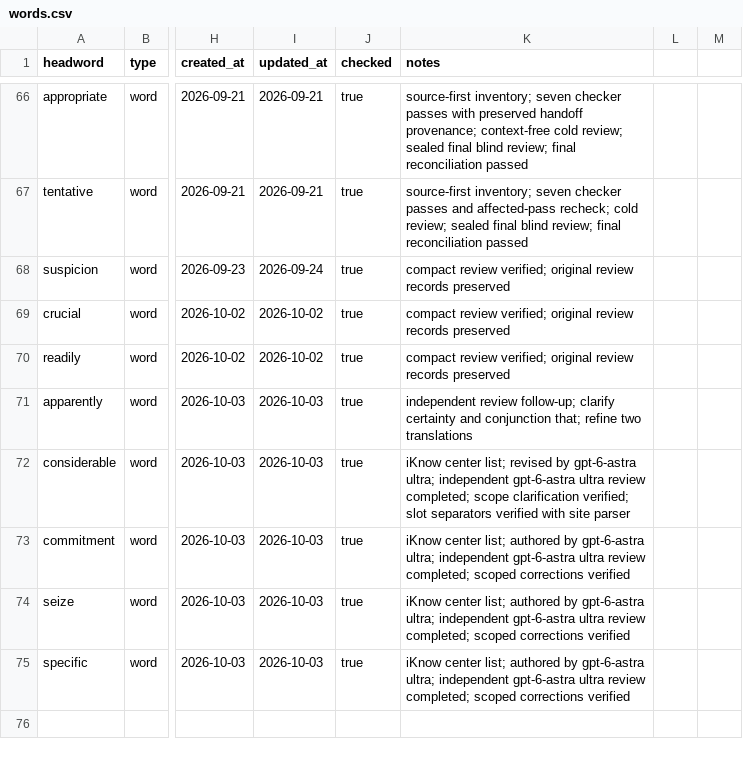
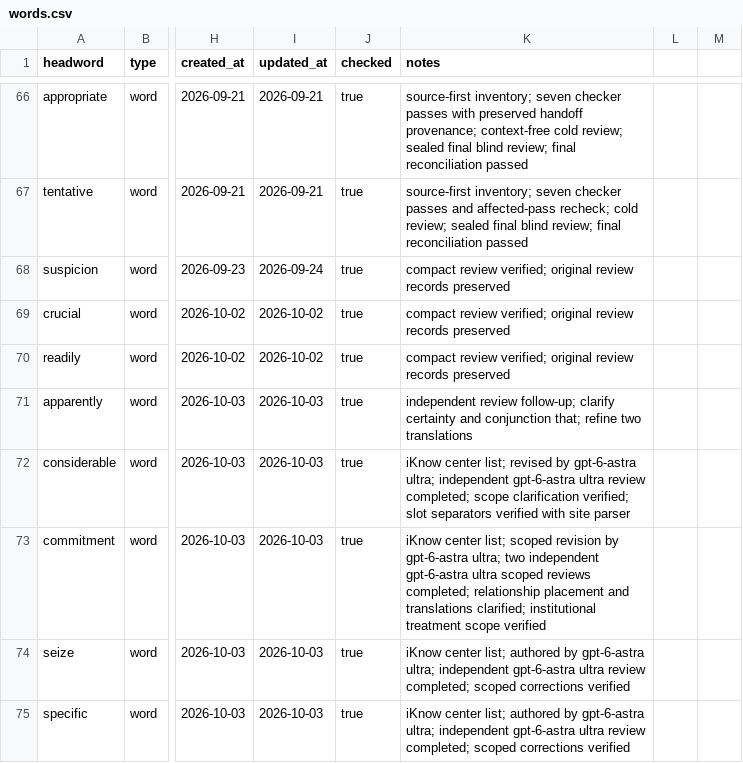
Before and after one commit to Kyapya/english-dictionary, a CSV file: queue/words.csv, drawn as a sheet; only a part is shown, gaps mark what is left out; the diff names each change by its address in the sheet, - before the commit and + after, or states it on an @@ line.

Commit message:
Clarify commitment usage and institutional treatment scope (#298)

```diff
--- a/queue/words.csv
+++ b/queue/words.csv
-K73 (notes): …center list; authored by gpt-6-astra ultra; independent gpt-6-astra ultra review completed; scoped corrections verified
+K73 (notes): …center list; scoped revision by gpt-6-astra ultra; two independent gpt-6-astra ultra scoped reviews completed; relationship placement and translations clarified; institutional treatment scope verified
```
Also changed, not shown: 1 other file.
